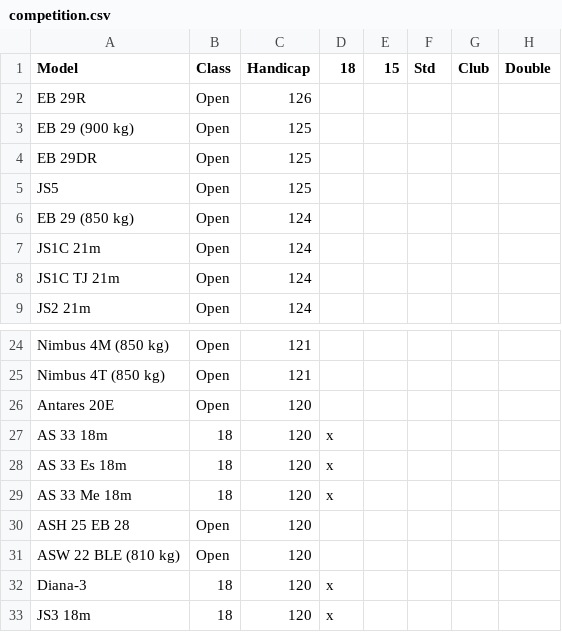
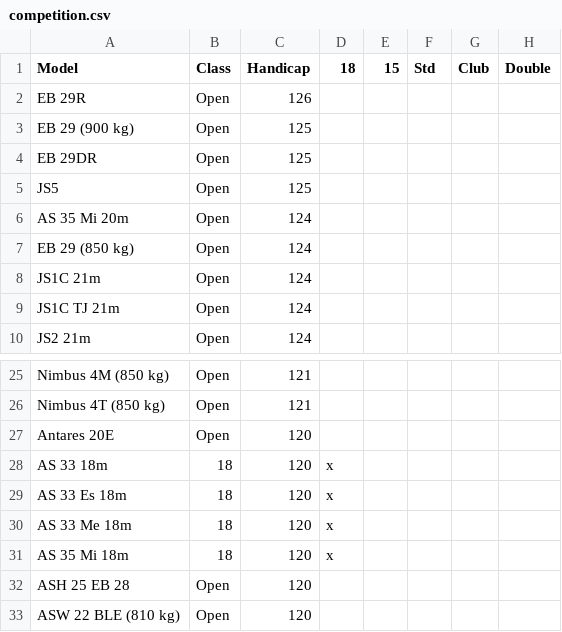
Before and after one commit to Turbo87/daec-handicap-lists, a CSV file: competition.csv, drawn as a sheet; only a part is shown, gaps mark what is left out; the shorter side is filled out with more unchanged rows.

Commit message:
competition: Add AS 35 variants

```diff
--- a/competition.csv
+++ b/competition.csv
@@ -5,2 +5,3 @@ EB 29DR,Open,125,,,,,
 JS5,Open,125,,,,,
+AS 35 Mi 20m,Open,124,,,,,
 EB 29 (850 kg),Open,124,,,,,
@@ -29,2 +30,3 @@ AS 33 Es 18m,18,120,x,,,,
 AS 33 Me 18m,18,120,x,,,,
+AS 35 Mi 18m,18,120,x,,,,
 ASH 25 EB 28,Open,120,,,,,
```
Also changed, not shown: 1 other file.
